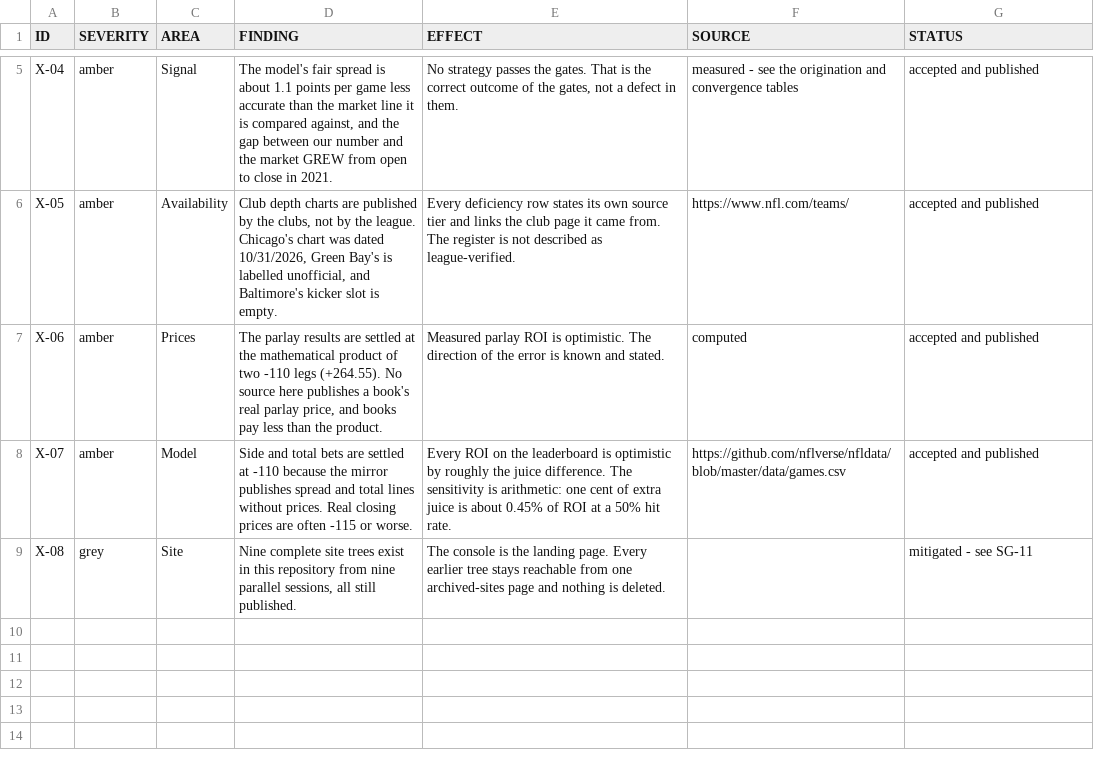
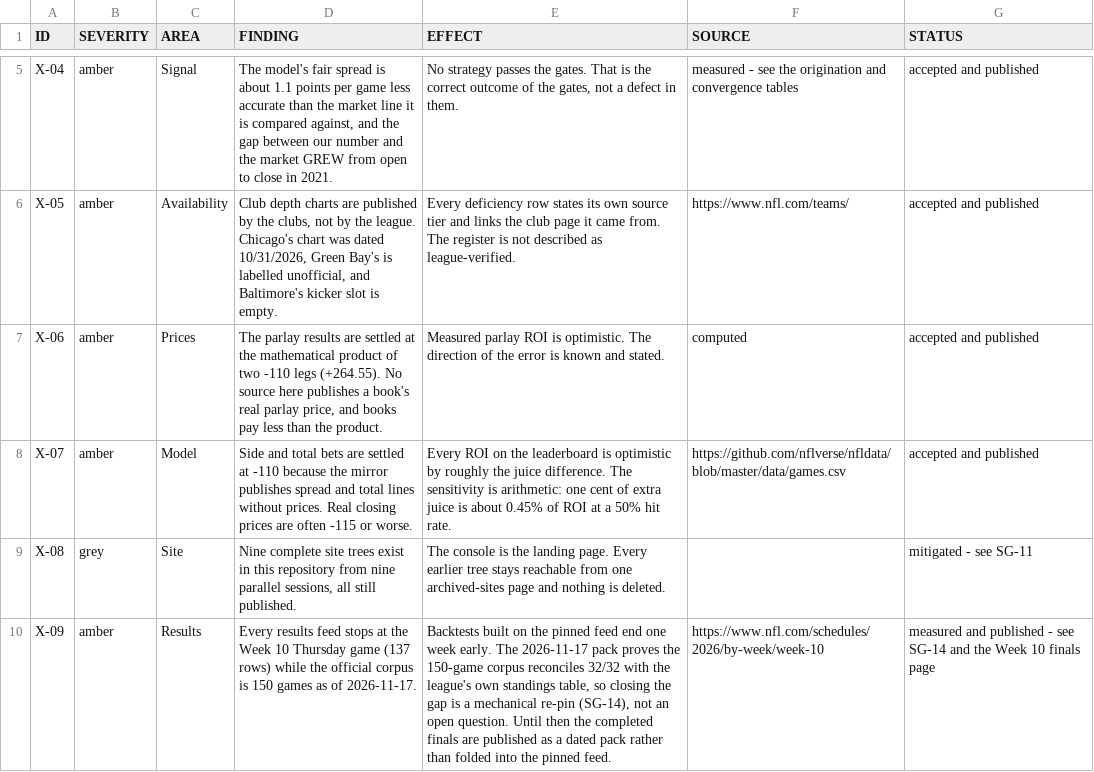
Before and after one commit to karagemop466-tech/X1, a CSV file: data/console/flagged.csv, drawn as a sheet; only a part is shown, gaps mark what is left out.

```diff
--- a/data/console/flagged.csv
+++ b/data/console/flagged.csv
@@ -9 +9,2 @@ X-07,amber,Model,Side and total bets are settled at -110 because the mirror publ
 X-08,grey,Site,"Nine complete site trees exist in this repository from nine parallel sessions, all still published.",The console is the landing page. Every earlier tree stays reachable from one archived-sites page and nothing is deleted.,,mitigated - see SG-11
+X-09,amber,Results,Every results feed stops at the Week 10 Thursday game (137 rows) while the official corpus is 150 games as of 2026-11-17.,"Backtests built on the pinned feed end one week early. The 2026-11-17 pack proves the 150-game corpus reconciles 32/32 with the league's own standings table, so closing the gap is a mechanical re-pin (SG-14), not an open question. Until then the completed finals are published as a dated pack rather than folded into the pinned feed.",https://www.nfl.com/schedules/2026/by-week/week-10,measured and published - see SG-14 and the Week 10 finals page
```
Also changed, not shown: data/console/readiness.csv, data/console/repo_inventory.csv, 40 other files.
